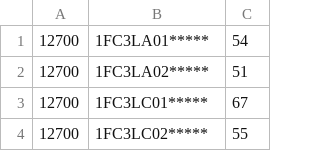
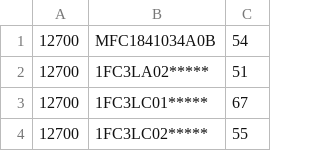
Before and after one commit to shuripa/Boards, a CSV file: src/main/resources/skill.csv, drawn as a sheet; only a part is shown.

```diff
--- a/src/main/resources/skill.csv
+++ b/src/main/resources/skill.csv
@@ -1,2 +1,2 @@
-12700;1FC3LA01*****;54
+12700;MFC1841034A0B;54
 12700;1FC3LA02*****;51
```
Also changed, not shown: 45 other files.
